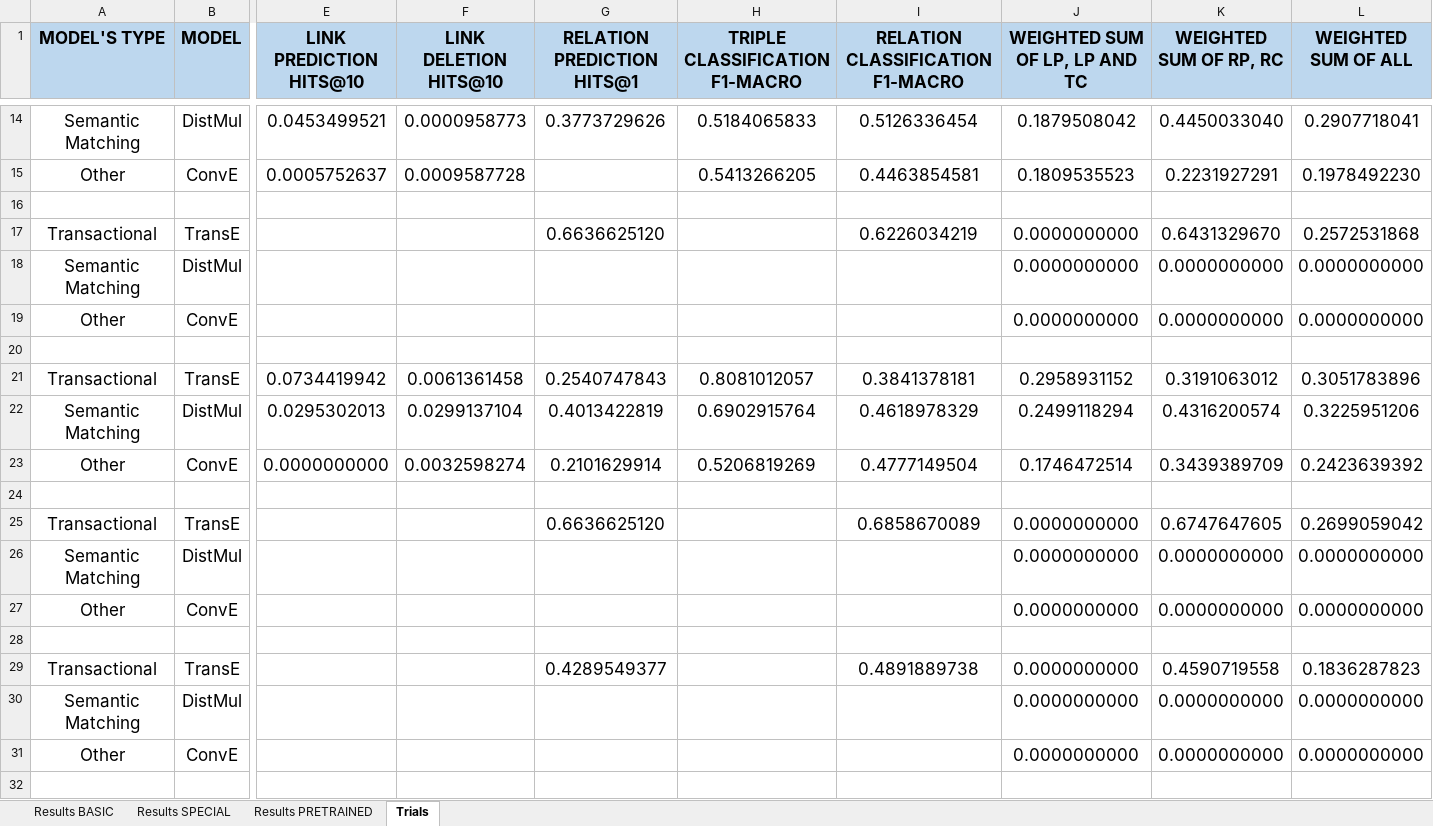
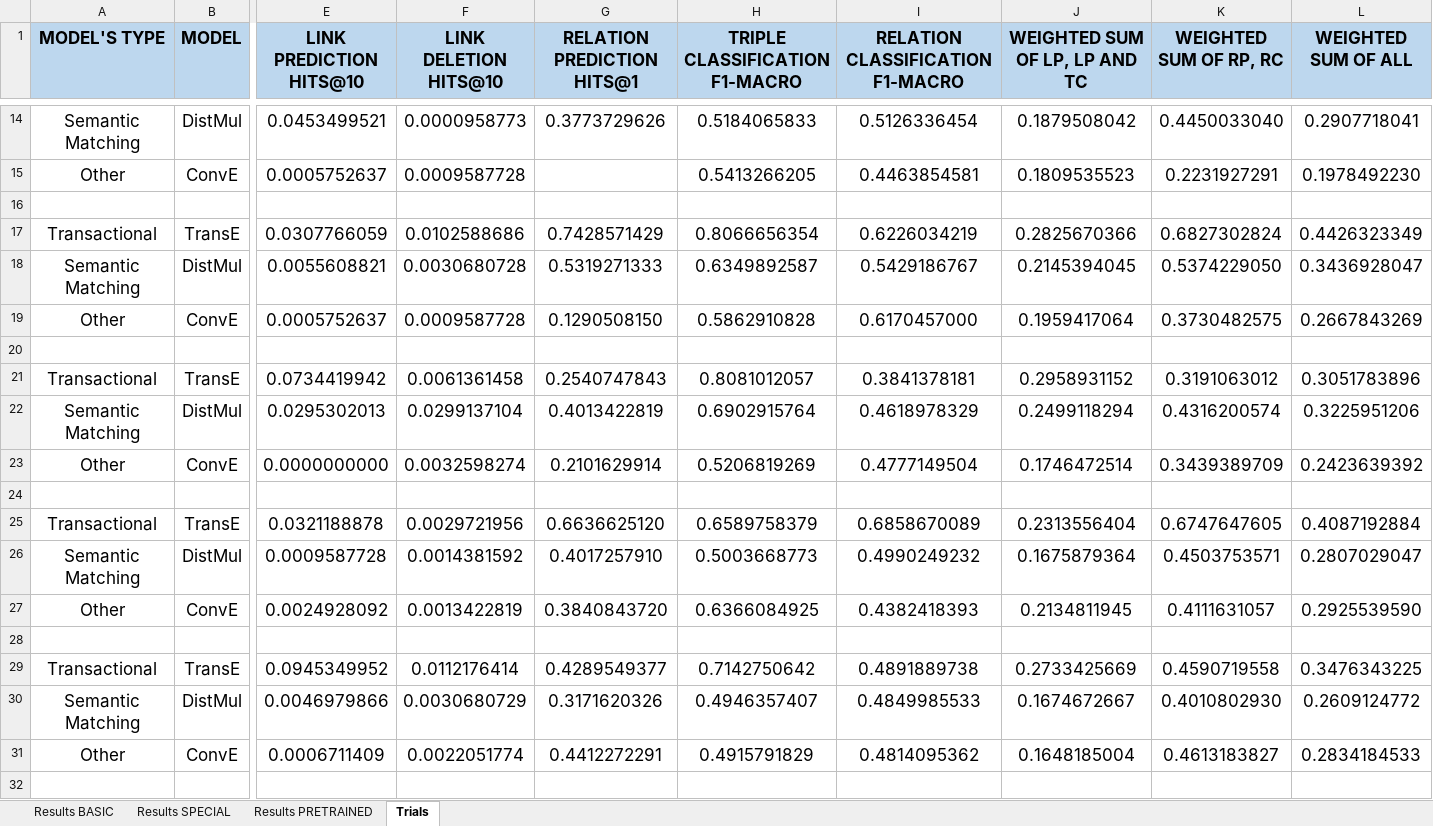
Before and after one commit to deborahdore/political-debates-graph-analysis, an Excel workbook: benchmarking/search_for_best_combination/results_basic.xlsx, sheet Trials, drawn as a sheet; only a part is shown, gaps mark what is left out; values as stored, in another font and other column widths than the file's, no borders; removed rows and columns are numbered as before the commit, all else as after; rows hold the shown columns only; the diff covers the shown part only; the diff names each change by its address in the sheet, - before the commit and + after, or states it on an @@ line.

Commit message:
+ results

```diff
--- a/benchmarking/search_for_best_combination/results_basic.xlsx (sheet Trials)
+++ b/benchmarking/search_for_best_combination/results_basic.xlsx (sheet Trials)
-E17 (LINK PREDICTION HITS@10): (empty)
+E17 (LINK PREDICTION HITS@10): 0.0307766059
-F17 (LINK DELETION HITS@10): (empty)
+F17 (LINK DELETION HITS@10): 0.0102588686
-G17 (RELATION PREDICTION HITS@1): 0.6636625120
+G17 (RELATION PREDICTION HITS@1): 0.7428571429
-H17 (TRIPLE CLASSIFICATION F1-MACRO): (empty)
+H17 (TRIPLE CLASSIFICATION F1-MACRO): 0.8066656354
-J17 (WEIGHTED SUM OF LP, LP AND TC): 0.0000000000
+J17 (WEIGHTED SUM OF LP, LP AND TC): 0.2825670366
-K17 (WEIGHTED SUM OF RP, RC): 0.6431329670
+K17 (WEIGHTED SUM OF RP, RC): 0.6827302824
-L17 (WEIGHTED SUM OF ALL): 0.2572531868
+L17 (WEIGHTED SUM OF ALL): 0.4426323349
-row 18: Semantic Matching | DistMul |  |  |  |  |  | 0.0000000000 | 0.0000000000 | 0.0000000000
-row 19: Other | ConvE |  |  |  |  |  | 0.0000000000 | 0.0000000000 | 0.0000000000
+row 18: Semantic Matching | DistMul | 0.0055608821 | 0.0030680728 | 0.5319271333 | 0.6349892587 | 0.5429186767 | 0.2145394045 | 0.5374229050 | 0.3436928047
+row 19: Other | ConvE | 0.0005752637 | 0.0009587728 | 0.1290508150 | 0.5862910828 | 0.6170457000 | 0.1959417064 | 0.3730482575 | 0.2667843269
-E25 (LINK PREDICTION HITS@10): (empty)
+E25 (LINK PREDICTION HITS@10): 0.0321188878
-F25 (LINK DELETION HITS@10): (empty)
+F25 (LINK DELETION HITS@10): 0.0029721956
-H25 (TRIPLE CLASSIFICATION F1-MACRO): (empty)
+H25 (TRIPLE CLASSIFICATION F1-MACRO): 0.6589758379
-J25 (WEIGHTED SUM OF LP, LP AND TC): 0.0000000000
+J25 (WEIGHTED SUM OF LP, LP AND TC): 0.2313556404
-L25 (WEIGHTED SUM OF ALL): 0.2699059042
+L25 (WEIGHTED SUM OF ALL): 0.4087192884
-row 26: Semantic Matching | DistMul |  |  |  |  |  | 0.0000000000 | 0.0000000000 | 0.0000000000
-row 27: Other | ConvE |  |  |  |  |  | 0.0000000000 | 0.0000000000 | 0.0000000000
+row 26: Semantic Matching | DistMul | 0.0009587728 | 0.0014381592 | 0.4017257910 | 0.5003668773 | 0.4990249232 | 0.1675879364 | 0.4503753571 | 0.2807029047
+row 27: Other | ConvE | 0.0024928092 | 0.0013422819 | 0.3840843720 | 0.6366084925 | 0.4382418393 | 0.2134811945 | 0.4111631057 | 0.2925539590
-E29 (LINK PREDICTION HITS@10): (empty)
+E29 (LINK PREDICTION HITS@10): 0.0945349952
-F29 (LINK DELETION HITS@10): (empty)
+F29 (LINK DELETION HITS@10): 0.0112176414
-H29 (TRIPLE CLASSIFICATION F1-MACRO): (empty)
+H29 (TRIPLE CLASSIFICATION F1-MACRO): 0.7142750642
-J29 (WEIGHTED SUM OF LP, LP AND TC): 0.0000000000
+J29 (WEIGHTED SUM OF LP, LP AND TC): 0.2733425669
-L29 (WEIGHTED SUM OF ALL): 0.1836287823
+L29 (WEIGHTED SUM OF ALL): 0.3476343225
-row 30: Semantic Matching | DistMul |  |  |  |  |  | 0.0000000000 | 0.0000000000 | 0.0000000000
-row 31: Other | ConvE |  |  |  |  |  | 0.0000000000 | 0.0000000000 | 0.0000000000
+row 30: Semantic Matching | DistMul | 0.0046979866 | 0.0030680729 | 0.3171620326 | 0.4946357407 | 0.4849985533 | 0.1674672667 | 0.4010802930 | 0.2609124772
+row 31: Other | ConvE | 0.0006711409 | 0.0022051774 | 0.4412272291 | 0.4915791829 | 0.4814095362 | 0.1648185004 | 0.4613183827 | 0.2834184533
```
Also changed, not shown: 1 added row, 1 removed row and 4 edited cells elsewhere in this sheet, 11 other files.
